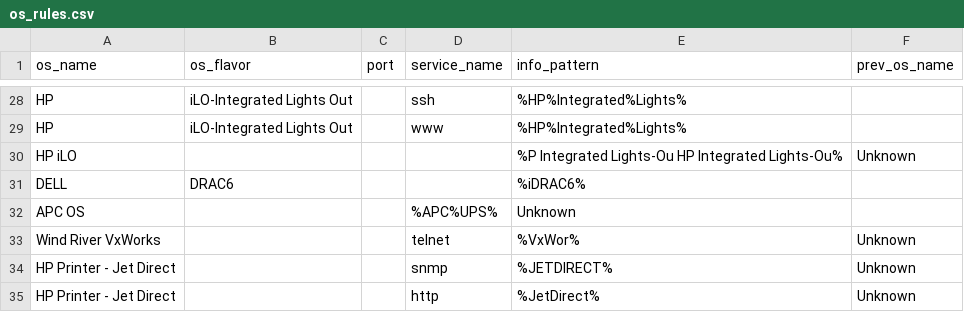
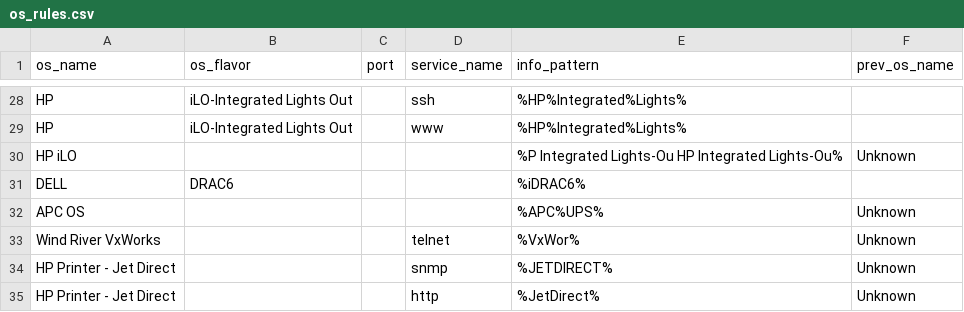
Before and after one commit to mvdevnull/sniper, a CSV file: conf/os_rules.csv, drawn as a sheet; only a part is shown, gaps mark what is left out.

Commit message:
Update os_rules.csv

```diff
--- a/conf/os_rules.csv
+++ b/conf/os_rules.csv
@@ -31,3 +31,3 @@ HP iLO,,,,%P Integrated Lights-Ou HP Integrated Lights-Ou%,Unknown
 DELL,DRAC6,,,%iDRAC6%,
-APC OS,,,%APC%UPS%,Unknown
+APC OS,,,,%APC%UPS%,Unknown
 Wind River VxWorks,,,telnet,%VxWor%,Unknown
```
